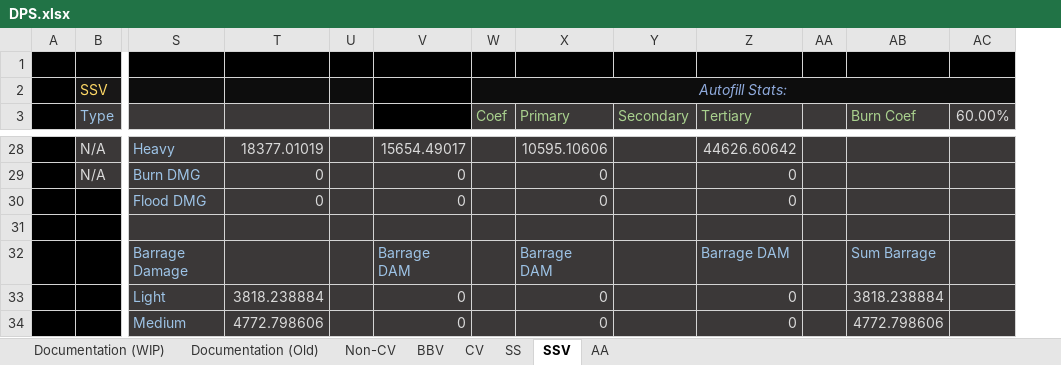
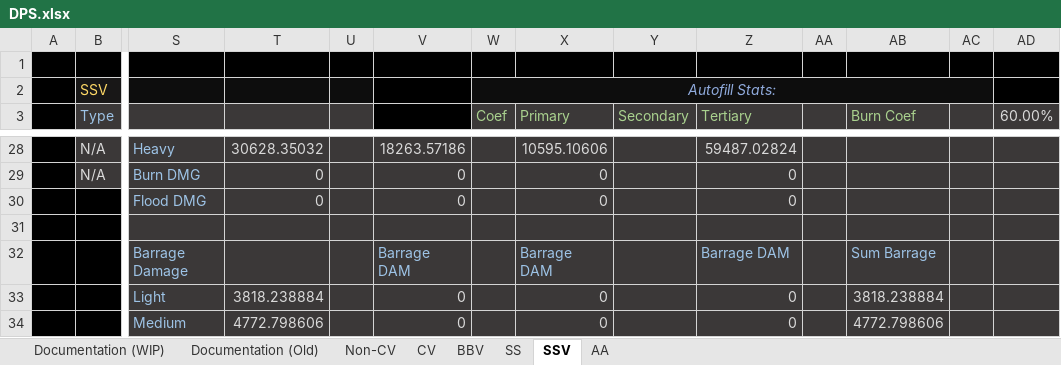
Before and after one commit to Enbayft/Random-AL-Stuff, an Excel workbook: DPS.xlsx, sheet SSV, drawn as a sheet; only a part is shown, gaps mark what is left out; values as stored, in another font and other column widths than the file's, no borders; charts and pictures not drawn; removed rows and columns are numbered as before the commit, all else as after; the diff covers the shown part only; the diff names each change by its address in the sheet, - before the commit and + after, or states it on an @@ line.

```diff
--- a/DPS.xlsx (sheet SSV)
+++ b/DPS.xlsx (sheet SSV)
@@ sheet tab order changed: Documentation (WIP) | Documentation (Old) | Non-CV | CV | BBV | SS | SSV | AA @@
+column AC, empty
-W2:AC2 merged
+W2:AC2 merged
-T28: 18377.01019
+T28: 30628.35032
-V28: 15654.49017
+V28: 18263.57186
-Z28 (Tertiary): 44626.60642
+Z28 (Tertiary): 59487.02824
```
Also changed, not shown: 35 edited cells and cell formats elsewhere in this sheet, sheet AA, sheet CV, sheet BBV, sheet Non-CV, sheet SS, sheet Documentation (WIP), formulas that keep their value, charts or pictures, BarrageChart.xlsx.
